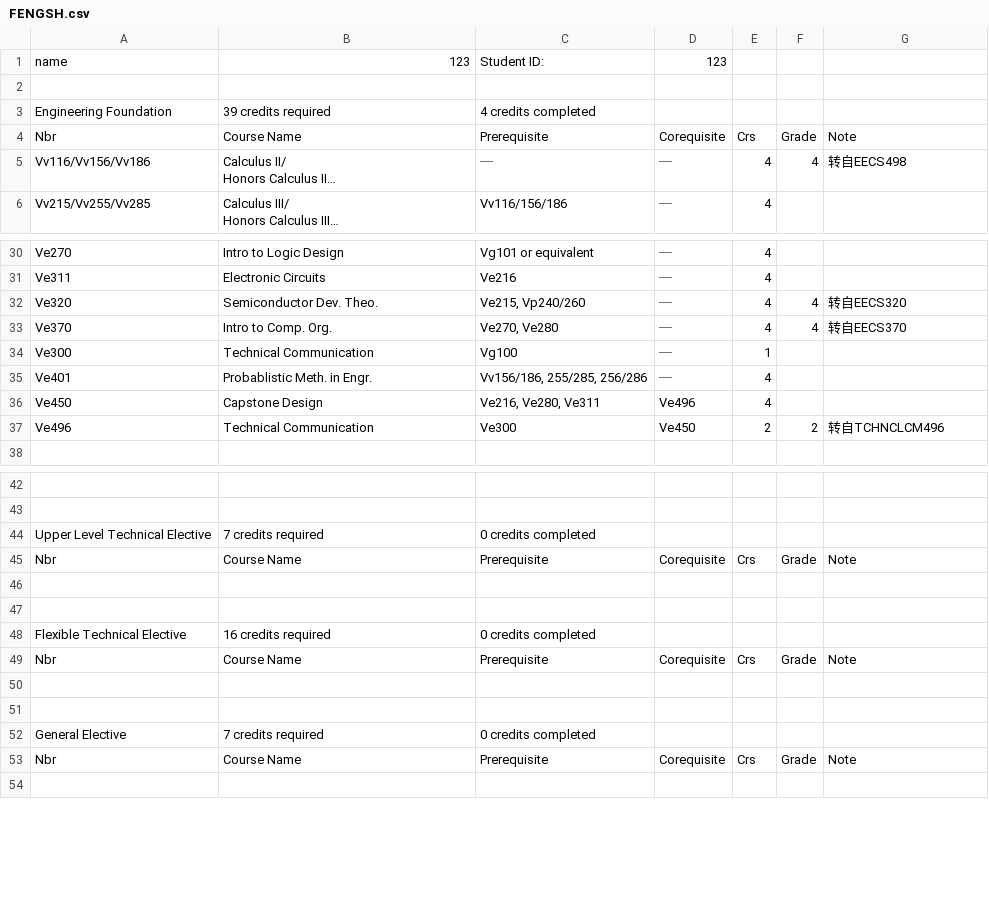
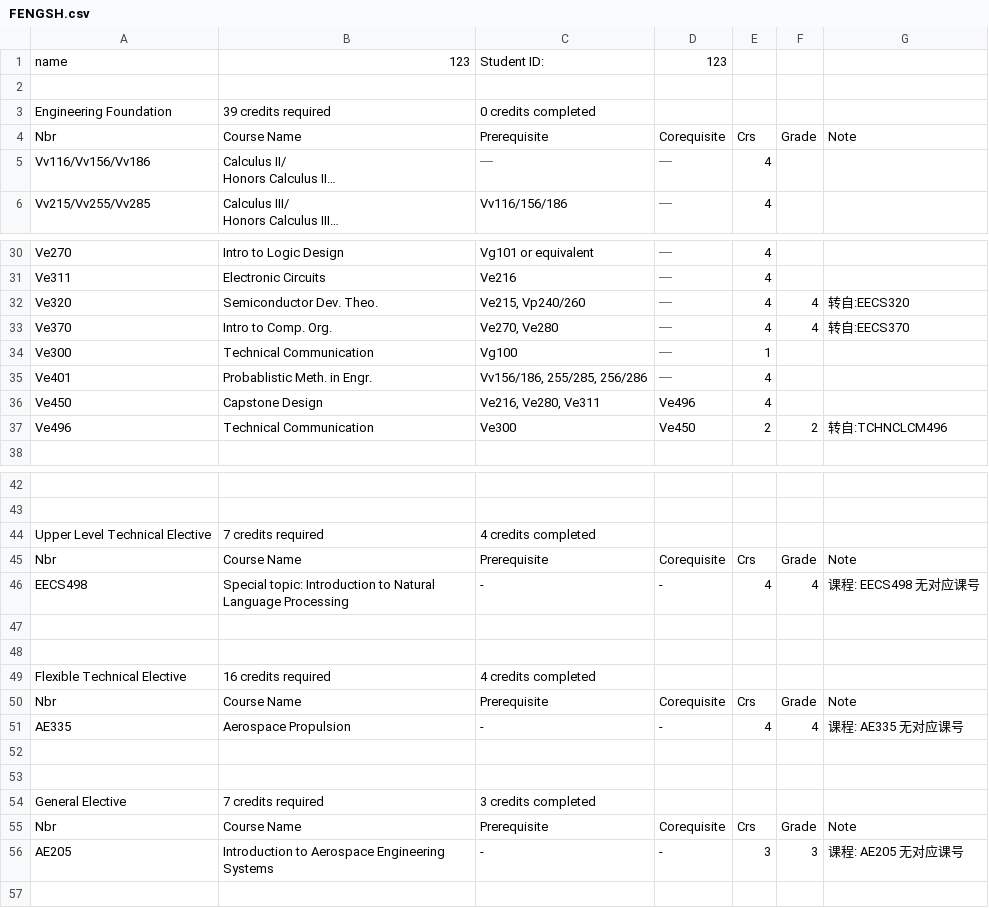
Before and after one commit to LennyDuan/Tool, a CSV file: script/file/v1/result/FENGSH.csv, drawn as a sheet; only a part is shown, gaps mark what is left out; long unchanged cells end in …; addresses are those after the commit; the diff names each change by its address in the sheet, - before the commit and + after, or states it on an @@ line.

```diff
--- a/script/file/v1/result/FENGSH.csv
+++ b/script/file/v1/result/FENGSH.csv
-C3: 4 credits completed
+C3: 0 credits completed
-F5: 4
+F5: (empty)
-G5: 转自EECS498
+G5: (empty)
-G32: 转自EECS320
+G32: 转自:EECS320
-G33: 转自EECS370
+G33: 转自:EECS370
-G37: 转自TCHNCLCM496
+G37: 转自:TCHNCLCM496
-C44: 0 credits completed
+C44: 4 credits completed
+row 46: EECS498 | Special topic: Introduction to Natural Language Processing | - | - | 4 | 4 | 课程: EECS498 无对应课号
-C49: 0 credits completed
+C49: 4 credits completed
+row 51: AE335 | Aerospace Propulsion | - | - | 4 | 4 | 课程: AE335 无对应课号
-C54: 0 credits completed
+C54: 3 credits completed
+row 56: AE205 | Introduction to Aerospace Engineering Systems | - | - | 3 | 3 | 课程: AE205 无对应课号
```
Also changed, not shown: 2 other files.
